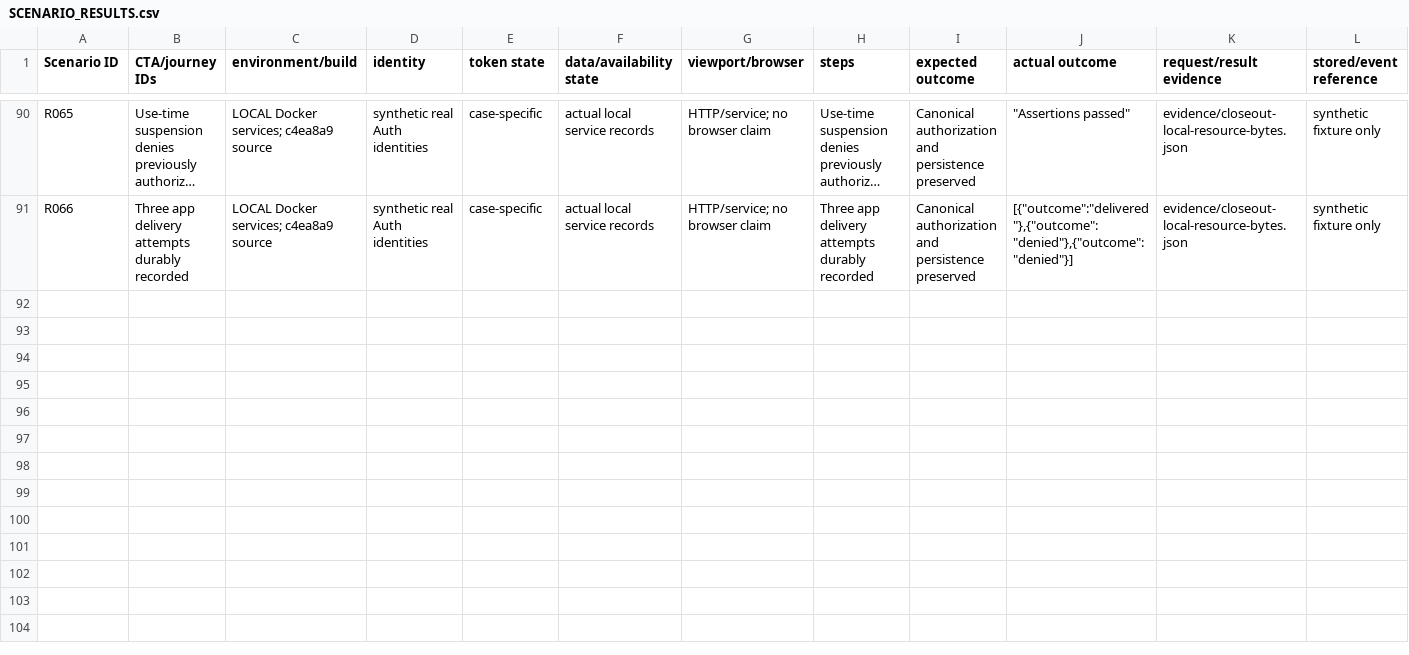
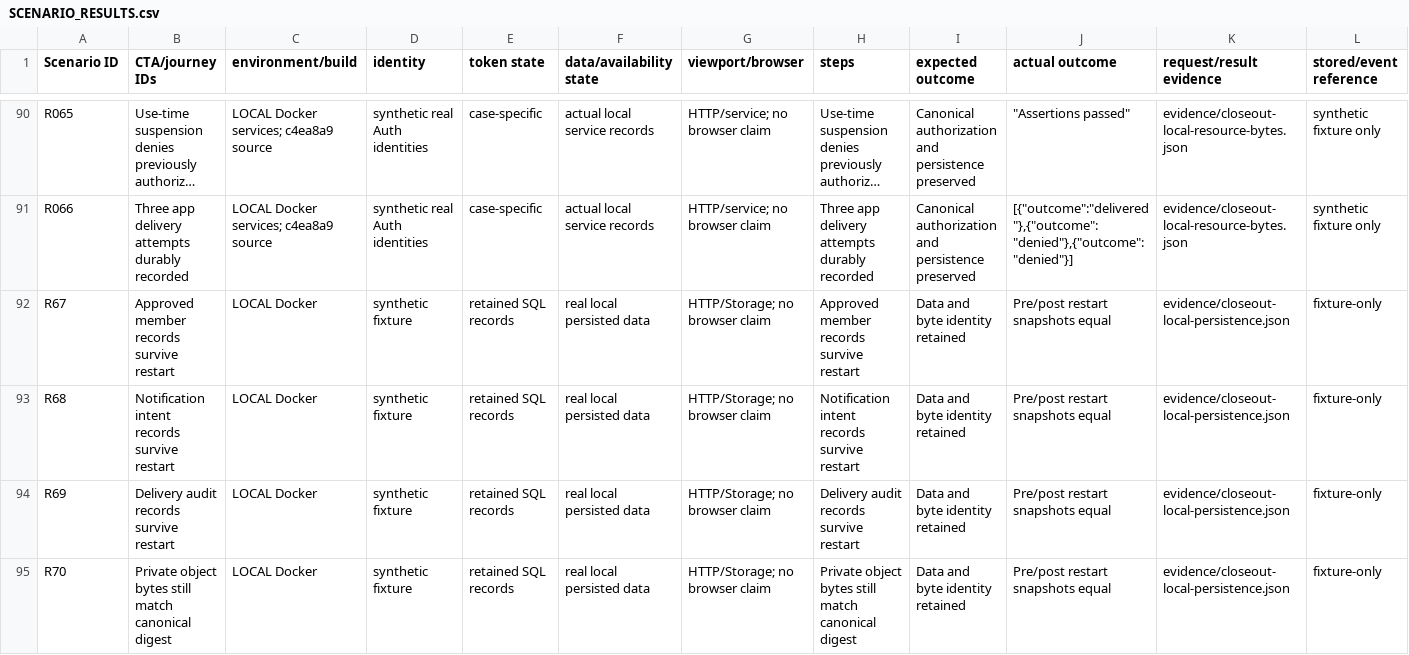
Before and after one commit to teamxenios/xenios-website, a CSV file: docs/ux/xenios-adversarial-audit-20260924/SCENARIO_RESULTS.csv, drawn as a sheet; only a part is shown, gaps mark what is left out; long unchanged cells end in …; rows hold the shown columns only; the diff names each change by its address in the sheet, - before the commit and + after, or states it on an @@ line.

Commit message:
test(audit): prove local record and private-byte restart persistence

```diff
--- a/docs/ux/xenios-adversarial-audit-20260924/SCENARIO_RESULTS.csv
+++ b/docs/ux/xenios-adversarial-audit-20260924/SCENARIO_RESULTS.csv
+row 92: R67 | Approved member records survive restart | LOCAL Docker | synthetic fixture | retained SQL records | real local persisted data | HTTP/Storage; no browser claim | Approved member records survive restart | Data and byte identity retained | Pre/post restart snapshots equal | evidence/closeout-local-persistence.json | fixture-only
+row 93: R68 | Notification intent records survive restart | LOCAL Docker | synthetic fixture | retained SQL records | real local persisted data | HTTP/Storage; no browser claim | Notification intent records survive restart | Data and byte identity retained | Pre/post restart snapshots equal | evidence/closeout-local-persistence.json | fixture-only
+row 94: R69 | Delivery audit records survive restart | LOCAL Docker | synthetic fixture | retained SQL records | real local persisted data | HTTP/Storage; no browser claim | Delivery audit records survive restart | Data and byte identity retained | Pre/post restart snapshots equal | evidence/closeout-local-persistence.json | fixture-only
+row 95: R70 | Private object bytes still match canonical digest | LOCAL Docker | synthetic fixture | retained SQL records | real local persisted data | HTTP/Storage; no browser claim | Private object bytes still match canonical digest | Data and byte identity retained | Pre/post restart snapshots equal | evidence/closeout-local-persistence.json | fixture-only
```
Also changed, not shown: docs/ux/xenios-adversarial-audit-20260924/CONTINUATION_SCENARIOS.csv, 4 other files.
